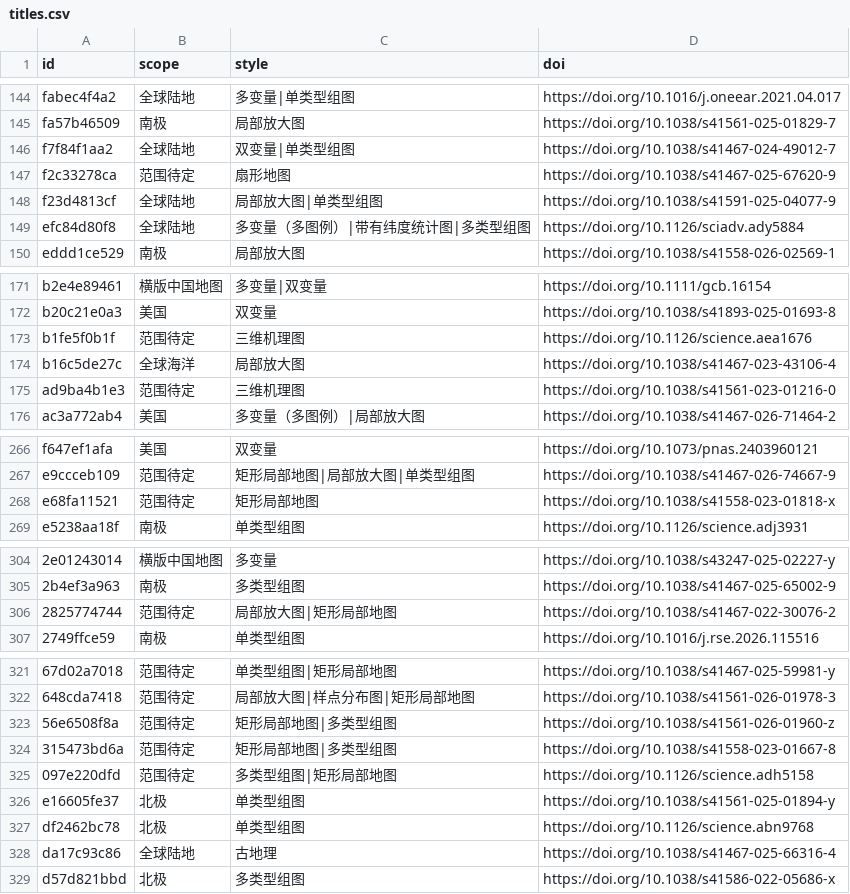
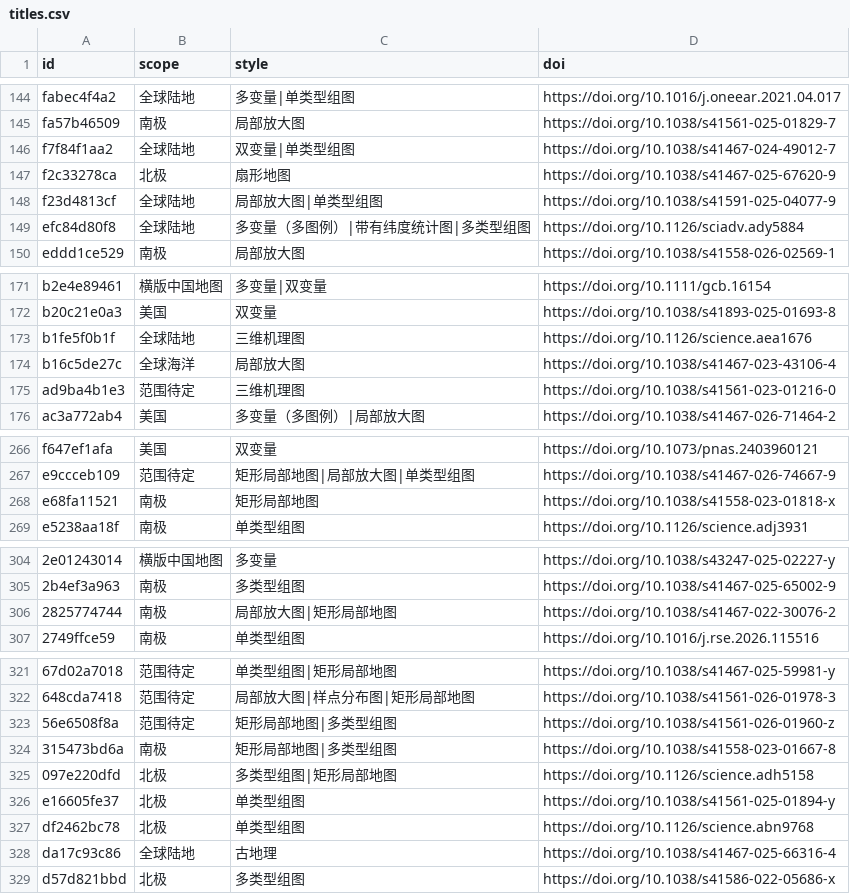
Before and after one commit to zbhgis/GeoSciPlot, a CSV file: meta/titles.csv, drawn as a sheet; only a part is shown, gaps mark what is left out; the diff covers the shown part only; the diff names each change by its address in the sheet, - before the commit and + after, or states it on an @@ line.

```diff
--- a/meta/titles.csv
+++ b/meta/titles.csv
-B147 (scope): 范围待定
+B147 (scope): 北极
-B173 (scope): 范围待定
+B173 (scope): 全球陆地
-B268 (scope): 范围待定
+B268 (scope): 南极
-B306 (scope): 范围待定
+B306 (scope): 南极
-B324 (scope): 范围待定
+B324 (scope): 南极
-B325 (scope): 范围待定
+B325 (scope): 北极
```
Also changed, not shown: 3 edited cells elsewhere in this file, 1 other file.
